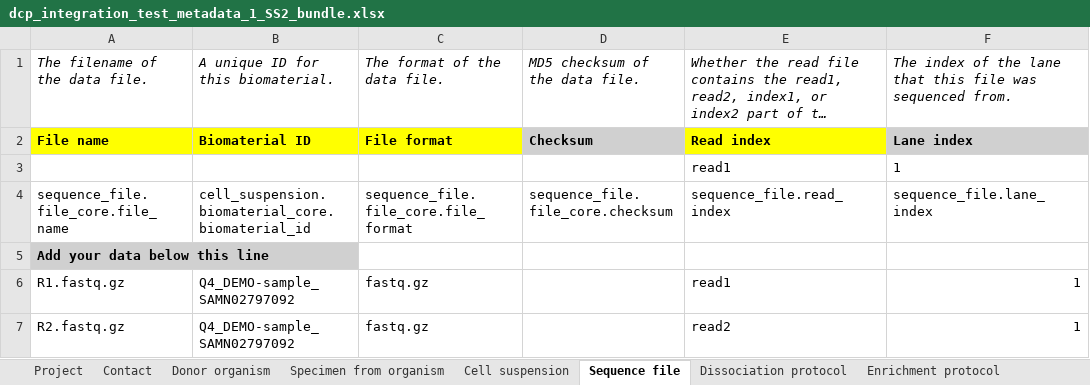
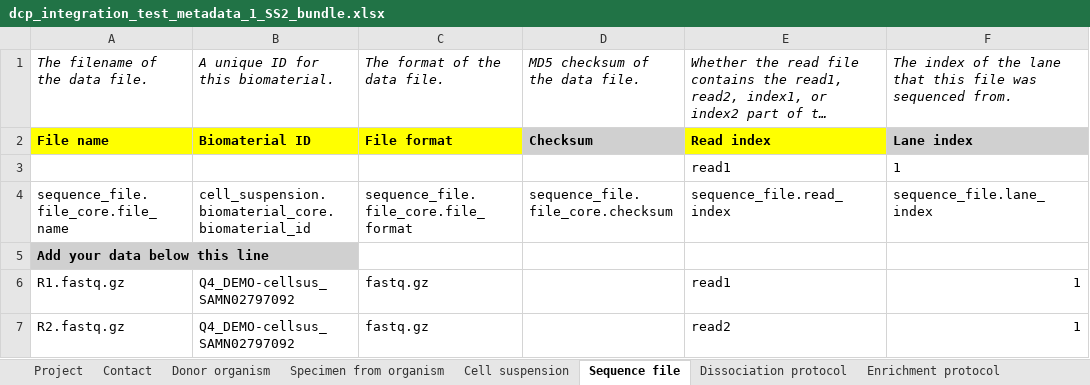
Before and after one commit to ogparra/metadata-schema, an Excel workbook: examples/spreadsheets/current/filled/dcp_integration_test_metadata_1_SS2_bundle.xlsx, sheet Sequence file, drawn as a sheet; only a part is shown; long unchanged cells end in …; values as stored, in another font and other column widths than the file's, no borders; the diff names each change by its address in the sheet, - before the commit and + after, or states it on an @@ line.

Commit message:
Updated dcp int test example.

```diff
--- a/examples/spreadsheets/current/filled/dcp_integration_test_metadata_1_SS2_bundle.xlsx (sheet Sequence file)
+++ b/examples/spreadsheets/current/filled/dcp_integration_test_metadata_1_SS2_bundle.xlsx (sheet Sequence file)
-B6:B7: Q4_DEMO-sample_SAMN02797092
+B6:B7: Q4_DEMO-cellsus_SAMN02797092
```
